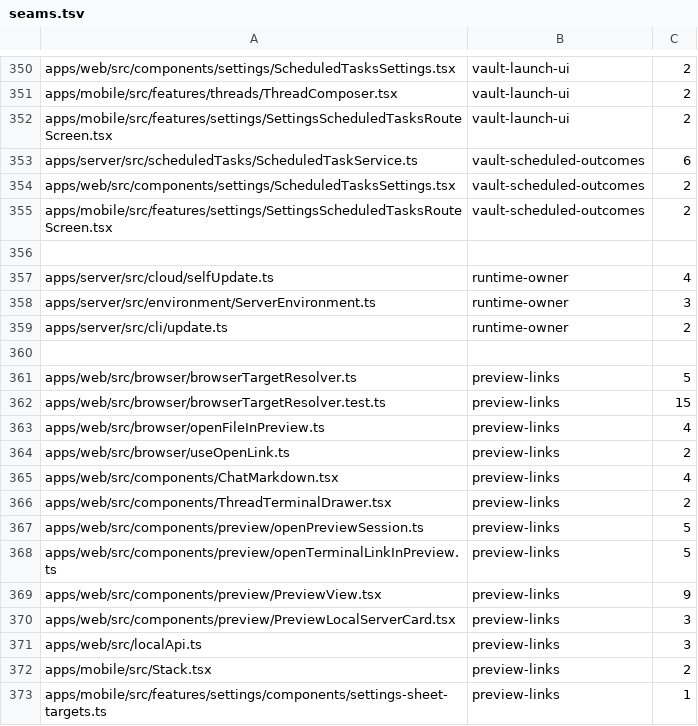
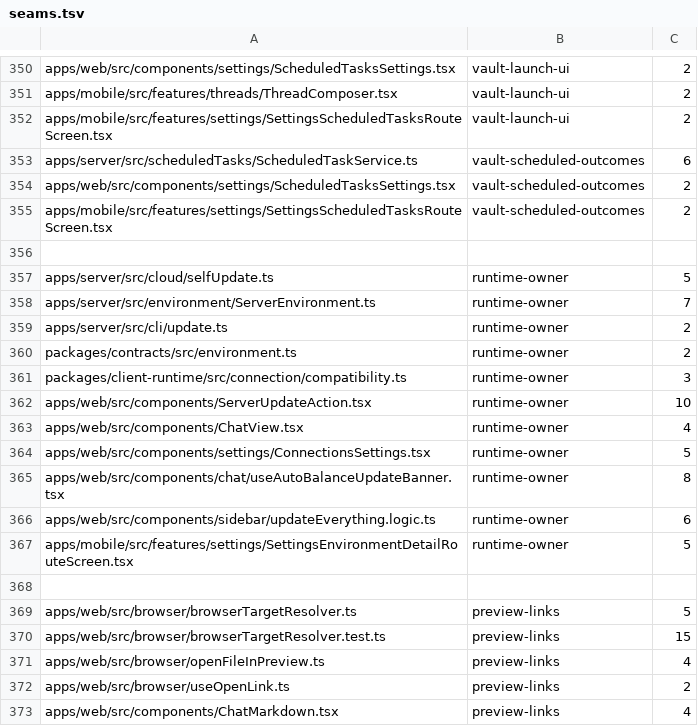
Before and after one commit to kylebegeman/loom, a TSV file: docs/fork/seams.tsv, drawn as a sheet; only a part is shown, gaps mark what is left out; the shorter side is filled out with more unchanged rows.

```diff
--- a/docs/fork/seams.tsv
+++ b/docs/fork/seams.tsv
@@ -356,5 +356,13 @@ apps/mobile/src/features/settings/SettingsScheduledTasksRouteScreen.tsx	vault-sc
 
-apps/server/src/cloud/selfUpdate.ts	runtime-owner	4
-apps/server/src/environment/ServerEnvironment.ts	runtime-owner	3
+apps/server/src/cloud/selfUpdate.ts	runtime-owner	5
+apps/server/src/environment/ServerEnvironment.ts	runtime-owner	7
 apps/server/src/cli/update.ts	runtime-owner	2
+packages/contracts/src/environment.ts	runtime-owner	2
+packages/client-runtime/src/connection/compatibility.ts	runtime-owner	3
+apps/web/src/components/ServerUpdateAction.tsx	runtime-owner	10
+apps/web/src/components/ChatView.tsx	runtime-owner	4
+apps/web/src/components/settings/ConnectionsSettings.tsx	runtime-owner	5
+apps/web/src/components/chat/useAutoBalanceUpdateBanner.tsx	runtime-owner	8
+apps/web/src/components/sidebar/updateEverything.logic.ts	runtime-owner	6
+apps/mobile/src/features/settings/SettingsEnvironmentDetailRouteScreen.tsx	runtime-owner	5
 
```
Also changed, not shown: 20 other files.
